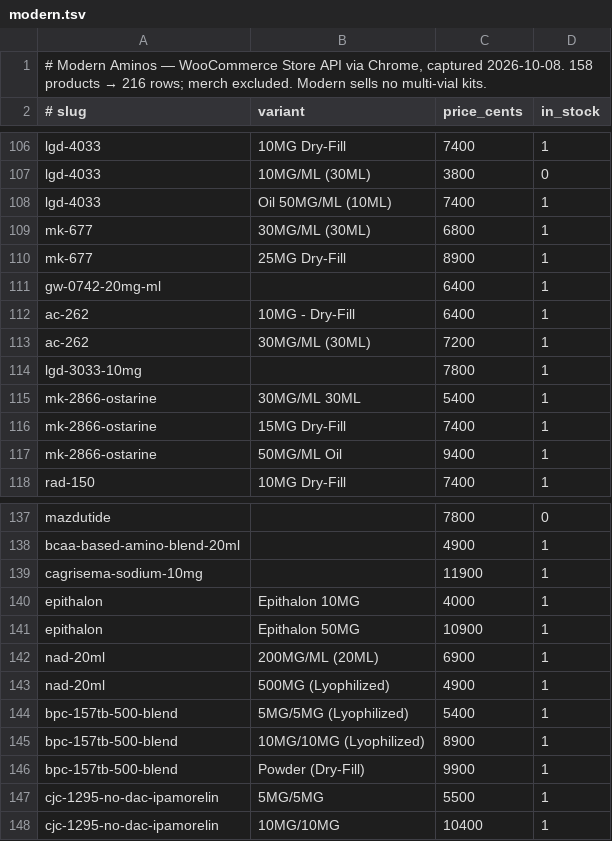
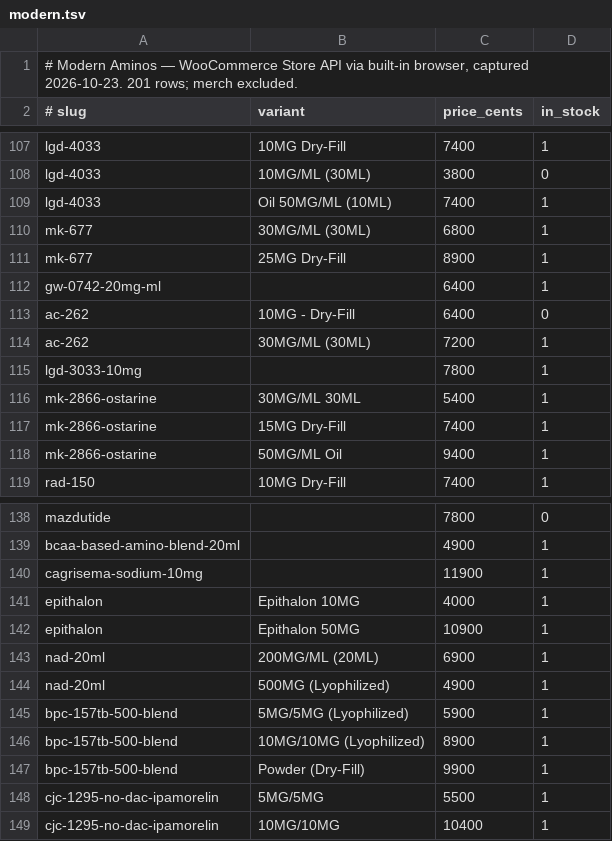
Before and after one commit to djpro1337/dprohealth, a TSV file: compare/data/modern.tsv, drawn as a sheet; only a part is shown, gaps mark what is left out; the diff covers the shown part only.

```diff
--- a/compare/data/modern.tsv
+++ b/compare/data/modern.tsv
@@ -1,2 +1,2 @@
-# Modern Aminos — WooCommerce Store API via Chrome, captured 2026-10-08. 158 products → 216 rows; merch excluded. Modern sells no multi-vial kits.
+# Modern Aminos — WooCommerce Store API via built-in browser, captured 2026-10-23. 201 rows; merch excluded.
 # slug	variant	price_cents	in_stock
@@ -111,3 +112,3 @@ mk-677	25MG Dry-Fill	8900	1
 gw-0742-20mg-ml		6400	1
-ac-262	10MG - Dry-Fill	6400	1
+ac-262	10MG - Dry-Fill	6400	0
 ac-262	30MG/ML (30ML)	7200	1
@@ -143,3 +144,3 @@ nad-20ml	200MG/ML (20ML)	6900	1
 nad-20ml	500MG (Lyophilized)	4900	1
-bpc-157tb-500-blend	5MG/5MG (Lyophilized)	5400	1
+bpc-157tb-500-blend	5MG/5MG (Lyophilized)	5900	1
 bpc-157tb-500-blend	10MG/10MG (Lyophilized)	8900	1
```
Also changed, not shown: 3 added rows, 2 removed rows, 1 moved row and 13 edited cells elsewhere in this file, 9 other files.
